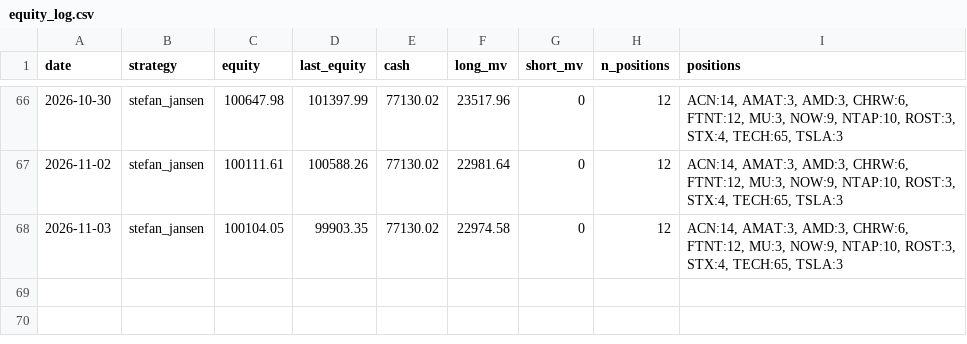
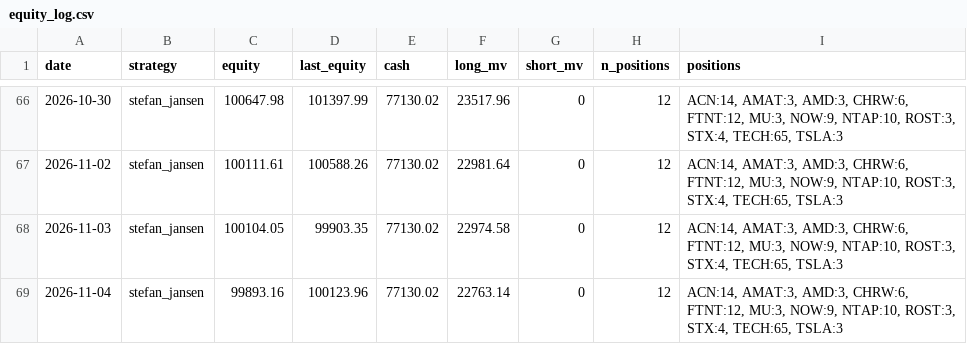
Before and after one commit to anwaar74/stefan_jansen_auto_trader, a CSV file: auto_trader/equity_log.csv, drawn as a sheet; only a part is shown, gaps mark what is left out.

Commit message:
state: 2026-11-04

```diff
--- a/auto_trader/equity_log.csv
+++ b/auto_trader/equity_log.csv
@@ -68 +68,2 @@ date,strategy,equity,last_equity,cash,long_mv,short_mv,n_positions,positions
 2026-11-03,stefan_jansen,100104.05,99903.35,77130.02,22974.58,0,12,"ACN:14, AMAT:3, AMD:3, CHRW:6, FTNT:12, MU:3, NOW:9, NTAP:10, ROST:3, STX:4, TECH:65, TSLA:3"
+2026-11-04,stefan_jansen,99893.16,100123.96,77130.02,22763.14,0,12,"ACN:14, AMAT:3, AMD:3, CHRW:6, FTNT:12, MU:3, NOW:9, NTAP:10, ROST:3, STX:4, TECH:65, TSLA:3"
```
